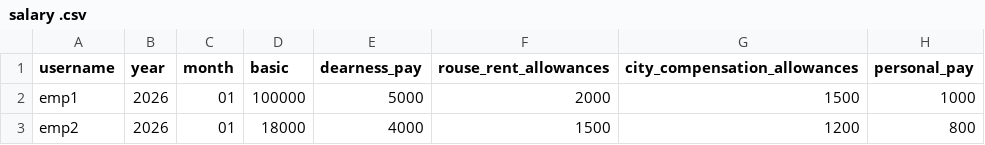
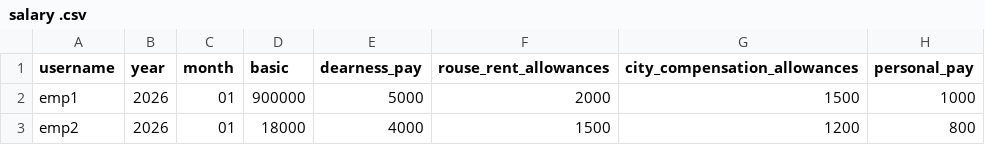
Before and after one commit to hescomsalary1-sudo/salary-data, a CSV file: salary .csv, drawn as a sheet; only a part is shown; the diff names each change by its address in the sheet, - before the commit and + after, or states it on an @@ line.

Commit message:
Update salary .csv

```diff
--- a/salary .csv
+++ b/salary .csv
-D2 (basic): 100000
+D2 (basic): 900000
```
